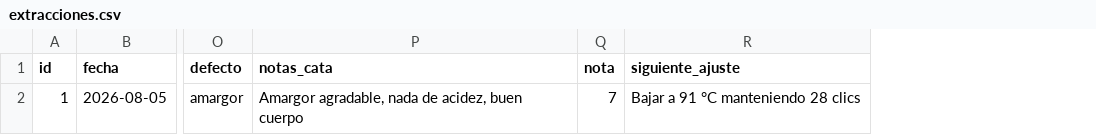
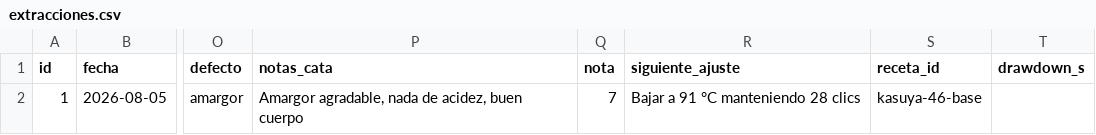
Before and after one commit to Krahegwen/coffee-data, a CSV file: extracciones.csv, drawn as a sheet; only a part is shown, gaps mark what is left out; the diff names each change by its address in the sheet, - before the commit and + after, or states it on an @@ line.

Commit message:
Migración de esquema: fechas de compra, foto, url, receta y drawdown
cafes.csv gana fecha_compra, fecha_recepcion, foto y url.
extracciones.csv gana receta_id y drawdown_s (segundos enteros).
recetas.csv es nuevo: fases_g suma el agua de referencia y se escala
al agua real, así la receta no depende de la dosis.

Único commit que toca filas ya existentes, y solo para añadirles las
columnas nuevas. Se hace ahora que hay 2 cafés y 1 extracción.

```diff
--- a/extracciones.csv
+++ b/extracciones.csv
+column S (receta_id), row 2: kasuya-46-base
+column T (drawdown_s), empty
```
Also changed, not shown: cafes.csv, 1 other file.
